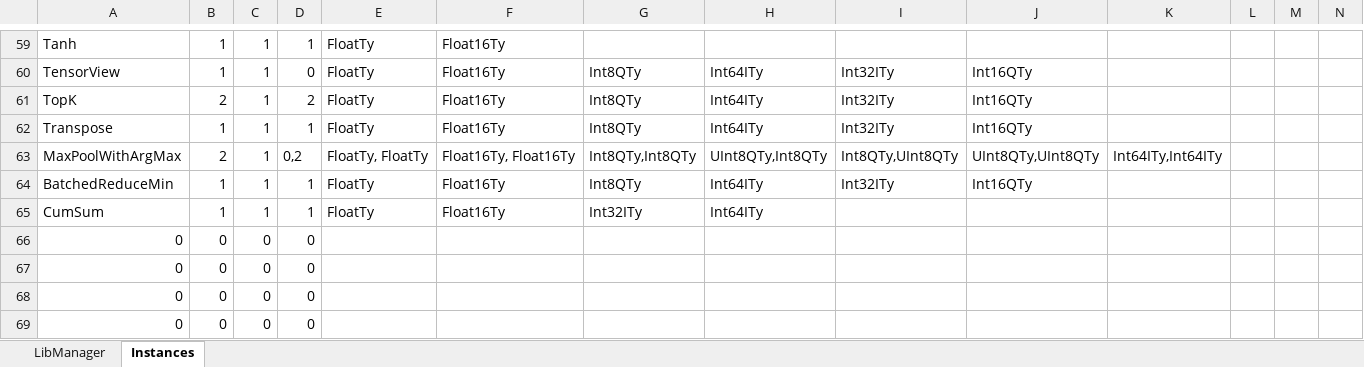
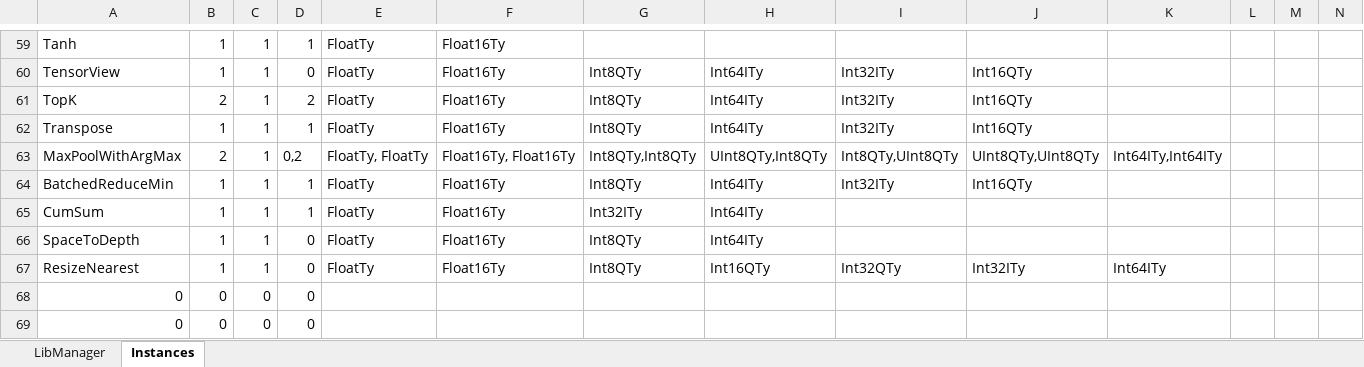
Before and after one commit to ubergarm/et-platform, an Excel workbook: dnn-library/scripts/libManager.xlsx, sheet Instances, drawn as a sheet; only a part is shown, gaps mark what is left out; values as stored, in another font and other column widths than the file's, no borders; removed rows and columns are numbered as before the commit, all else as after; rows hold the shown columns only; the diff names each change by its address in the sheet, - before the commit and + after, or states it on an @@ line.

Commit message:
[dnn-library] Add SpaceToDepth and ResizeNearest operands. Fix BatchedReduceMinInst.

```diff
--- a/dnn-library/scripts/libManager.xlsx (sheet Instances)
+++ b/dnn-library/scripts/libManager.xlsx (sheet Instances)
-row 66: 0 | 0 | 0 | 0
-row 67: 0 | 0 | 0 | 0
+row 66: SpaceToDepth | 1 | 1 | 0 | FloatTy | Float16Ty | Int8QTy | Int64ITy
+row 67: ResizeNearest | 1 | 1 | 0 | FloatTy | Float16Ty | Int8QTy | Int16QTy | Int32QTy | Int32ITy | Int64ITy
```
Also changed, not shown: sheet LibManager, 12 other files.
